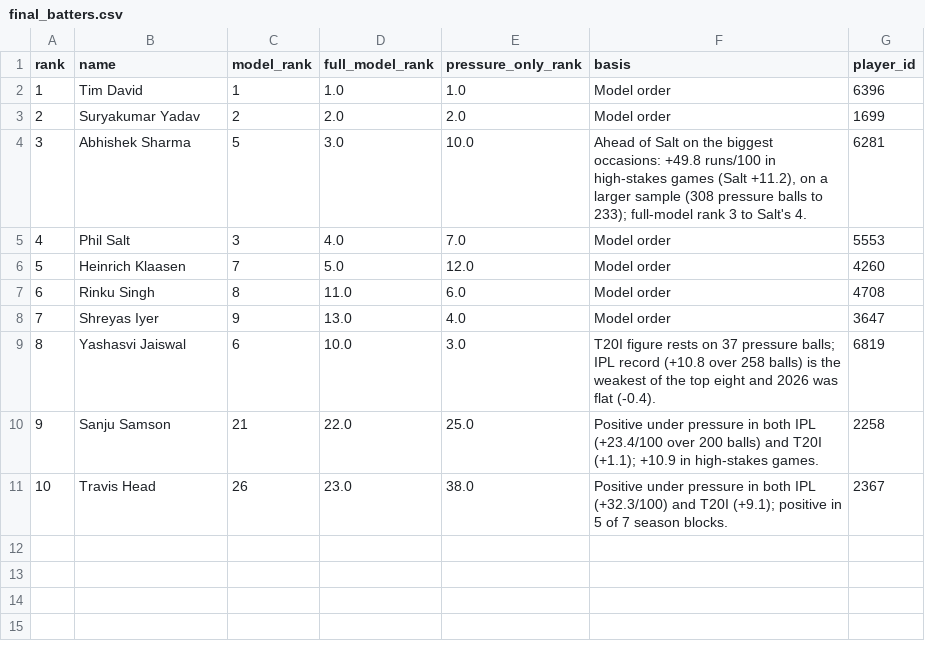
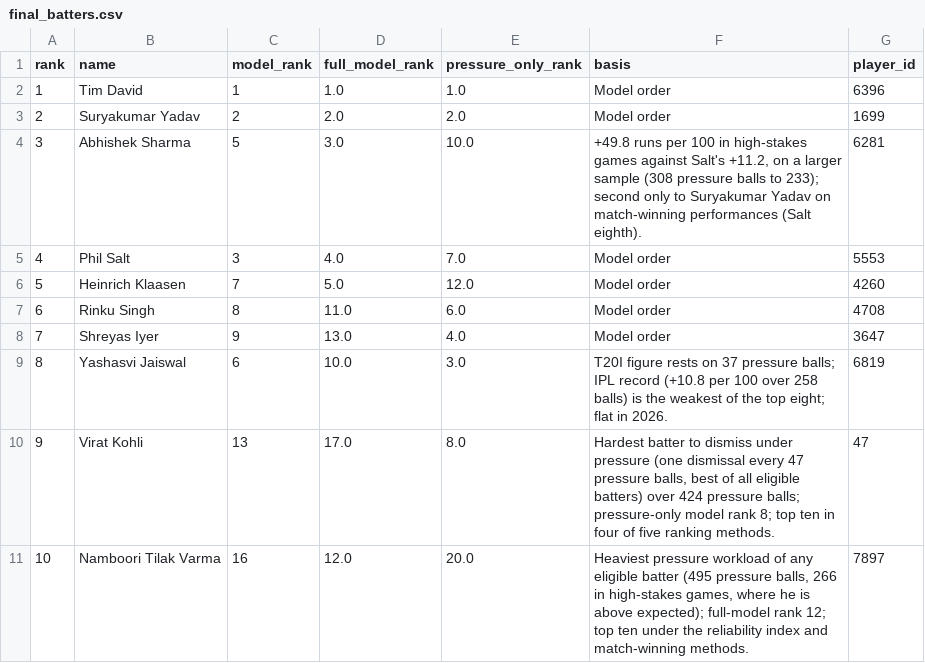
Before and after one commit to likhith1253/crucible, a CSV file: results/final_batters.csv, drawn as a sheet.

```diff
--- a/results/final_batters.csv
+++ b/results/final_batters.csv
@@ -3,3 +3,3 @@ rank,name,model_rank,full_model_rank,pressure_only_rank,basis,player_id
 2,Suryakumar Yadav,2,2.0,2.0,Model order,1699
-3,Abhishek Sharma,5,3.0,10.0,"Ahead of Salt on the biggest occasions: +49.8 runs/100 in high-stakes games (Salt +11.2), on a larger sample (308 pressure balls to 233); full-model rank 3 to Salt's 4.",6281
+3,Abhishek Sharma,5,3.0,10.0,"+49.8 runs per 100 in high-stakes games against Salt's +11.2, on a larger sample (308 pressure balls to 233); second only to Suryakumar Yadav on match-winning performances (Salt eighth).",6281
 4,Phil Salt,3,4.0,7.0,Model order,5553
@@ -8,4 +8,4 @@ rank,name,model_rank,full_model_rank,pressure_only_rank,basis,player_id
 7,Shreyas Iyer,9,13.0,4.0,Model order,3647
-8,Yashasvi Jaiswal,6,10.0,3.0,T20I figure rests on 37 pressure balls; IPL record (+10.8 over 258 balls) is the weakest of the top eight and 2026 was flat (-0.4).,6819
-9,Sanju Samson,21,22.0,25.0,Positive under pressure in both IPL (+23.4/100 over 200 balls) and T20I (+1.1); +10.9 in high-stakes games.,2258
-10,Travis Head,26,23.0,38.0,Positive under pressure in both IPL (+32.3/100) and T20I (+9.1); positive in 5 of 7 season blocks.,2367
+8,Yashasvi Jaiswal,6,10.0,3.0,T20I figure rests on 37 pressure balls; IPL record (+10.8 per 100 over 258 balls) is the weakest of the top eight; flat in 2026.,6819
+9,Virat Kohli,13,17.0,8.0,"Hardest batter to dismiss under pressure (one dismissal every 47 pressure balls, best of all eligible batters) over 424 pressure balls; pressure-only model rank 8; top ten in four of five ranking methods.",47
+10,Namboori Tilak Varma,16,12.0,20.0,"Heaviest pressure workload of any eligible batter (495 pressure balls, 266 in high-stakes games, where he is above expected); full-model rank 12; top ten under the reliability index and match-winning methods.",7897
```
Also changed, not shown: results/excluded_batters.csv, results/excluded_bowlers.csv, 5 other files.
